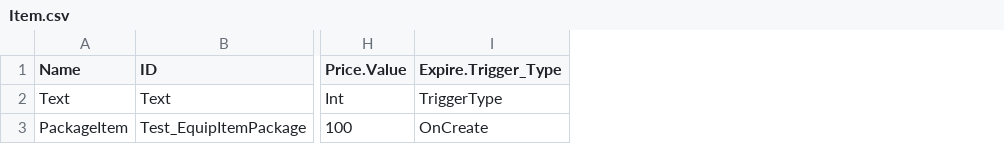
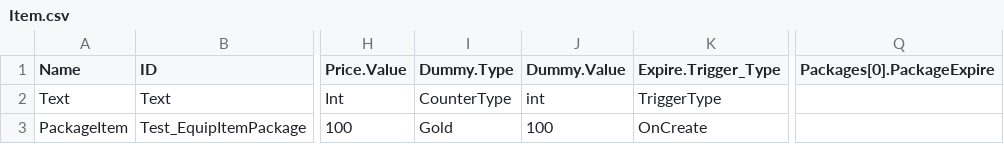
Before and after one commit to ChoiIngon/gamnet, a CSV file: example/MetaData/Item.csv, drawn as a sheet; only a part is shown, gaps mark what is left out; the diff names each change by its address in the sheet, - before the commit and + after, or states it on an @@ line.

```diff
--- a/example/MetaData/Item.csv
+++ b/example/MetaData/Item.csv
+column I (Dummy.Type), rows 2-3: CounterType | Gold
+column J (Dummy.Value), rows 2-3: int | 100
+column Q (Packages[0].PackageExpire), empty
```
Also changed, not shown: 41 other files.
